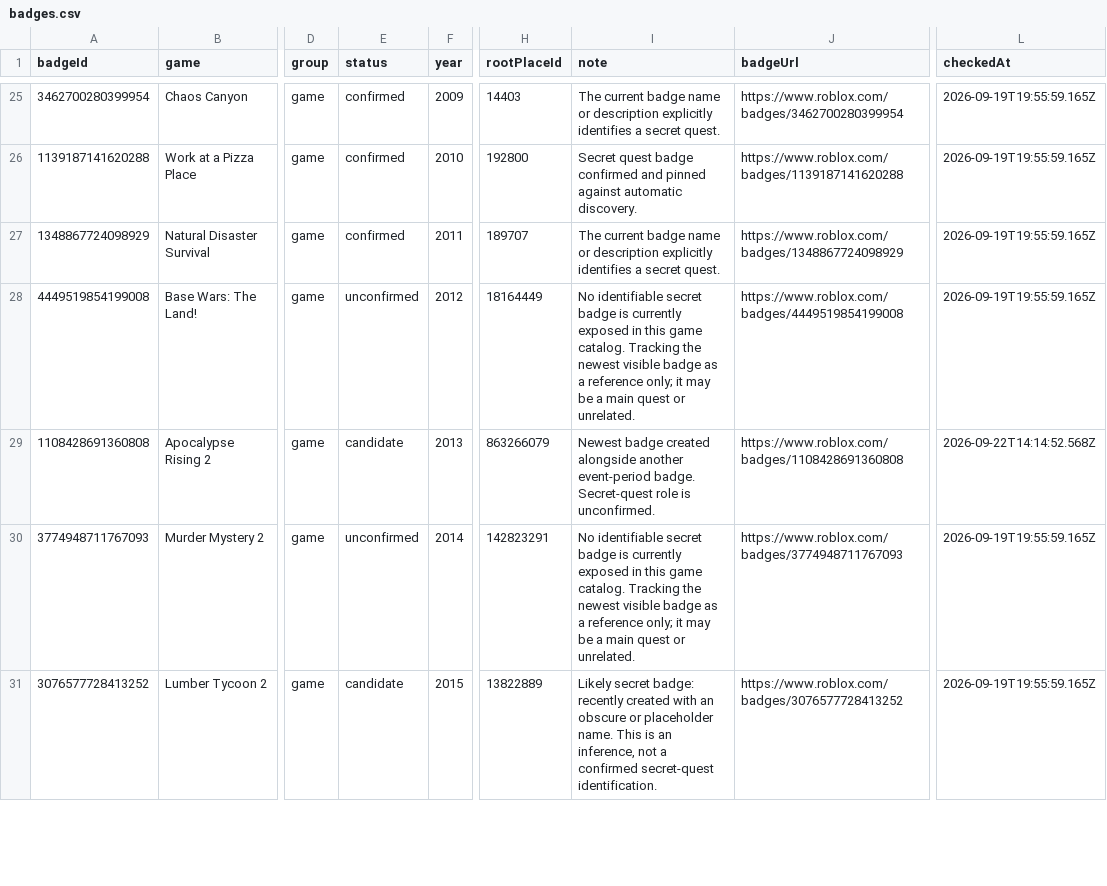
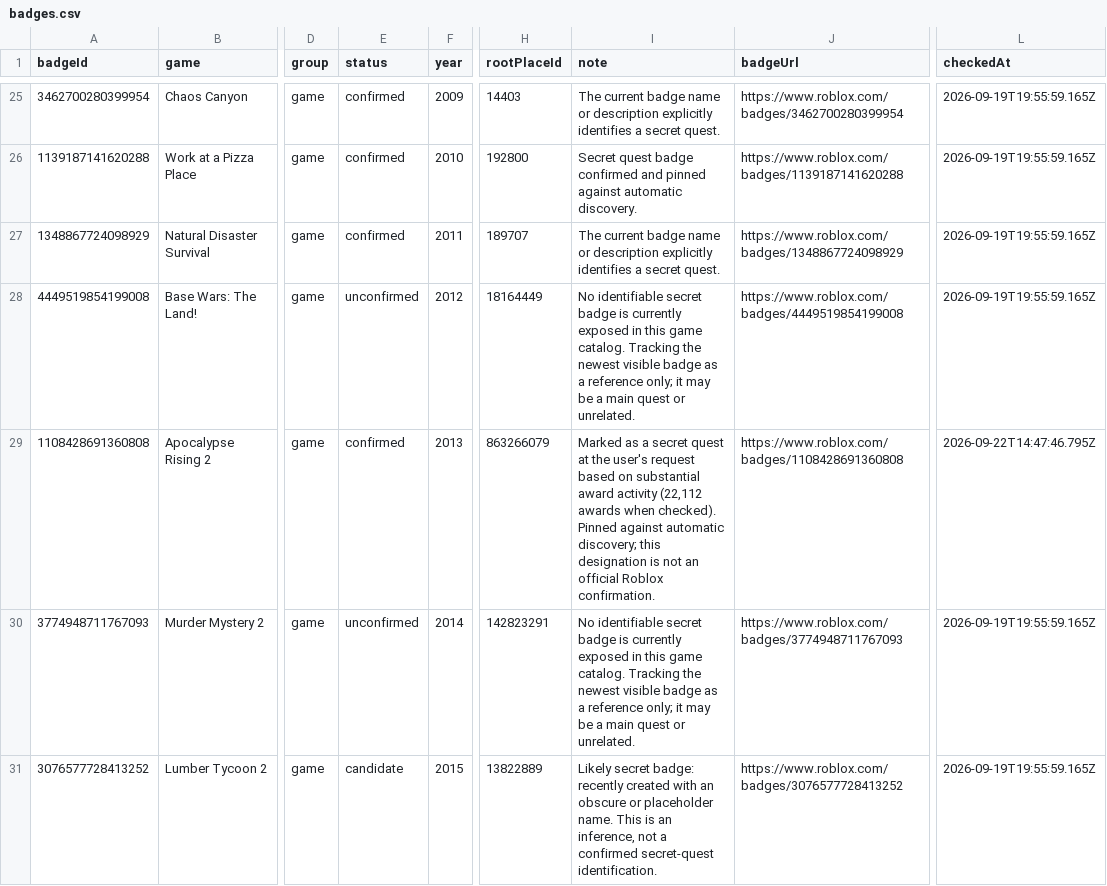
Before and after one commit to myaltaccountsthis/roblox-hunt-badges, a CSV file: public/badges.csv, drawn as a sheet; only a part is shown, gaps mark what is left out; the diff covers the shown part only; the diff names each change by its address in the sheet, - before the commit and + after, or states it on an @@ line.

Commit message:
Update confirmed secret quests

```diff
--- a/public/badges.csv
+++ b/public/badges.csv
-E29 (status): candidate
+E29 (status): confirmed
-I29 (note): Newest badge created alongside another event-period badge. Secret-quest role is unconfirmed.
+I29 (note): Marked as a secret quest at the user's request based on substantial award activity (22,112 awards when checked). Pinned against automatic discovery; this designation is not an official Roblox confirmation.
-L29 (checkedAt): 2026-09-22T14:14:52.568Z
+L29 (checkedAt): 2026-09-22T14:47:46.795Z
```
Also changed, not shown: 13 edited cells elsewhere in this file, 8 other files.
